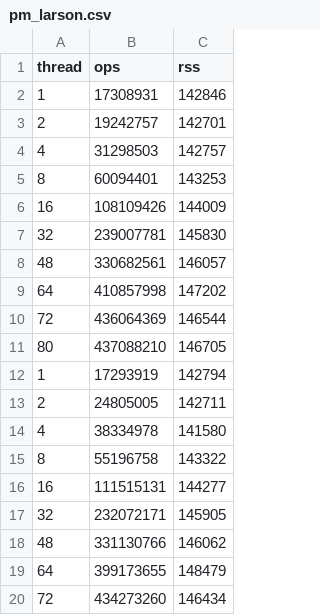
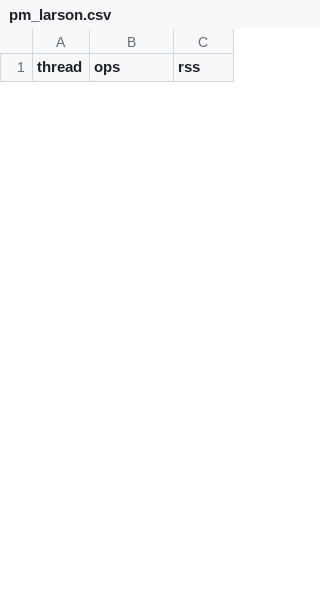
Before and after one commit to urcs-sync/ralloc, a CSV file: data/larson/pm_larson.csv, drawn as a sheet; only a part is shown; removed rows and columns are numbered as before the commit, all else as after; the diff covers the shown part only; the diff names each change by its address in the sheet, - before the commit and + after, or states it on an @@ line.

```diff
--- a/data/larson/pm_larson.csv
+++ b/data/larson/pm_larson.csv
-row 2: 1 | 17308931 | 142846
-row 3: 2 | 19242757 | 142701
-row 4: 4 | 31298503 | 142757
-row 5: 8 | 60094401 | 143253
-row 6: 16 | 108109426 | 144009
-row 7: 32 | 239007781 | 145830
-row 8: 48 | 330682561 | 146057
-row 9: 64 | 410857998 | 147202
-row 10: 72 | 436064369 | 146544
-row 11: 80 | 437088210 | 146705
-row 12: 1 | 17293919 | 142794
-row 13: 2 | 24805005 | 142711
-row 14: 4 | 38334978 | 141580
-row 15: 8 | 55196758 | 143322
-row 16: 16 | 111515131 | 144277
-row 17: 32 | 232072171 | 145905
-row 18: 48 | 331130766 | 146062
-row 19: 64 | 399173655 | 148479
-row 20: 72 | 434273260 | 146434
```
Also changed, not shown: 36 added rows and 11 removed rows elsewhere in this file, data/shbench/pm_shbench.csv, data/threadtest/pm_threadtest.csv.
